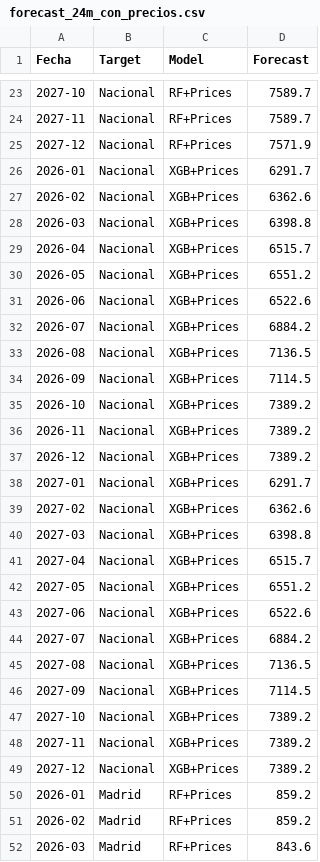
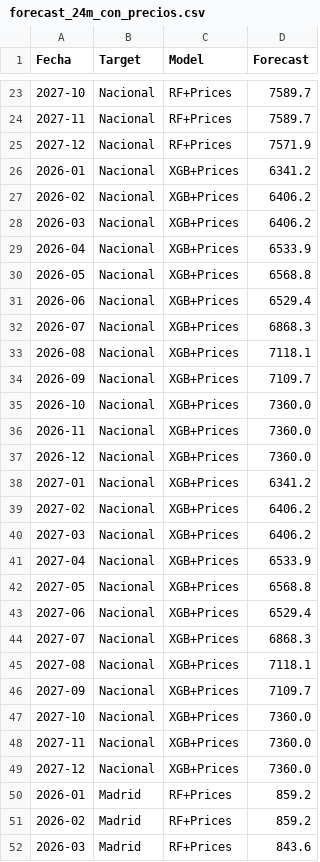
Before and after one commit to albertojrc/repsol-capstone, a CSV file: data/outputs/forecast_24m_con_precios.csv, drawn as a sheet; only a part is shown, gaps mark what is left out; the diff covers the shown part only.

```diff
--- a/data/outputs/forecast_24m_con_precios.csv
+++ b/data/outputs/forecast_24m_con_precios.csv
@@ -25,26 +25,26 @@ Fecha,Target,Model,Forecast
 2027-12,Nacional,RF+Prices,7571.9
-2026-01,Nacional,XGB+Prices,6291.7
-2026-02,Nacional,XGB+Prices,6362.6
-2026-03,Nacional,XGB+Prices,6398.8
-2026-04,Nacional,XGB+Prices,6515.7
-2026-05,Nacional,XGB+Prices,6551.2
-2026-06,Nacional,XGB+Prices,6522.6
-2026-07,Nacional,XGB+Prices,6884.2
-2026-08,Nacional,XGB+Prices,7136.5
-2026-09,Nacional,XGB+Prices,7114.5
-2026-10,Nacional,XGB+Prices,7389.2
-2026-11,Nacional,XGB+Prices,7389.2
-2026-12,Nacional,XGB+Prices,7389.2
-2027-01,Nacional,XGB+Prices,6291.7
-2027-02,Nacional,XGB+Prices,6362.6
-2027-03,Nacional,XGB+Prices,6398.8
-2027-04,Nacional,XGB+Prices,6515.7
-2027-05,Nacional,XGB+Prices,6551.2
-2027-06,Nacional,XGB+Prices,6522.6
-2027-07,Nacional,XGB+Prices,6884.2
-2027-08,Nacional,XGB+Prices,7136.5
-2027-09,Nacional,XGB+Prices,7114.5
-2027-10,Nacional,XGB+Prices,7389.2
-2027-11,Nacional,XGB+Prices,7389.2
-2027-12,Nacional,XGB+Prices,7389.2
+2026-01,Nacional,XGB+Prices,6341.2
+2026-02,Nacional,XGB+Prices,6406.2
+2026-03,Nacional,XGB+Prices,6406.2
+2026-04,Nacional,XGB+Prices,6533.9
+2026-05,Nacional,XGB+Prices,6568.8
+2026-06,Nacional,XGB+Prices,6529.4
+2026-07,Nacional,XGB+Prices,6868.3
+2026-08,Nacional,XGB+Prices,7118.1
+2026-09,Nacional,XGB+Prices,7109.7
+2026-10,Nacional,XGB+Prices,7360.0
+2026-11,Nacional,XGB+Prices,7360.0
+2026-12,Nacional,XGB+Prices,7360.0
+2027-01,Nacional,XGB+Prices,6341.2
+2027-02,Nacional,XGB+Prices,6406.2
+2027-03,Nacional,XGB+Prices,6406.2
+2027-04,Nacional,XGB+Prices,6533.9
+2027-05,Nacional,XGB+Prices,6568.8
+2027-06,Nacional,XGB+Prices,6529.4
+2027-07,Nacional,XGB+Prices,6868.3
+2027-08,Nacional,XGB+Prices,7118.1
+2027-09,Nacional,XGB+Prices,7109.7
+2027-10,Nacional,XGB+Prices,7360.0
+2027-11,Nacional,XGB+Prices,7360.0
+2027-12,Nacional,XGB+Prices,7360.0
 2026-01,Madrid,RF+Prices,859.2
```
Also changed, not shown: 92 edited cells elsewhere in this file, data/outputs/metricas_comparativa.csv, data/outputs/metricas_modelos_con_precios.csv, 19 other files.
